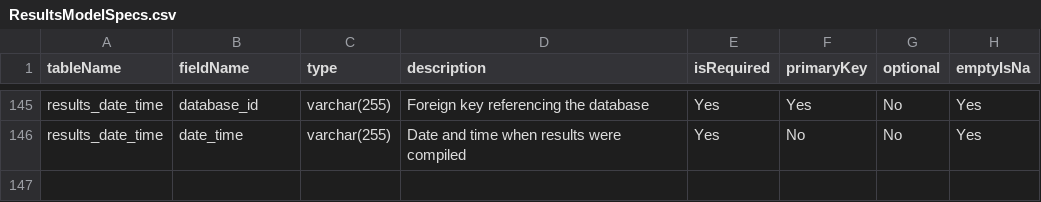
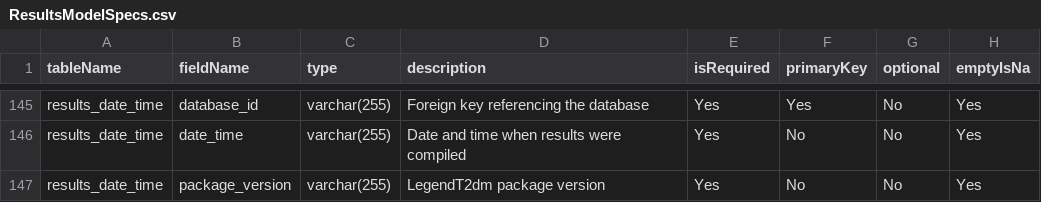
Before and after one commit to ohdsi-studies/LegendT2dm, a CSV file: inst/settings/ResultsModelSpecs.csv, drawn as a sheet; only a part is shown, gaps mark what is left out; the diff names each change by its address in the sheet, - before the commit and + after, or states it on an @@ line.

Commit message:
add package version to exported results table

```diff
--- a/inst/settings/ResultsModelSpecs.csv
+++ b/inst/settings/ResultsModelSpecs.csv
+row 147: results_date_time | package_version | varchar(255) | LegendT2dm package version | Yes | No | No | Yes
```
Also changed, not shown: 2 other files.
